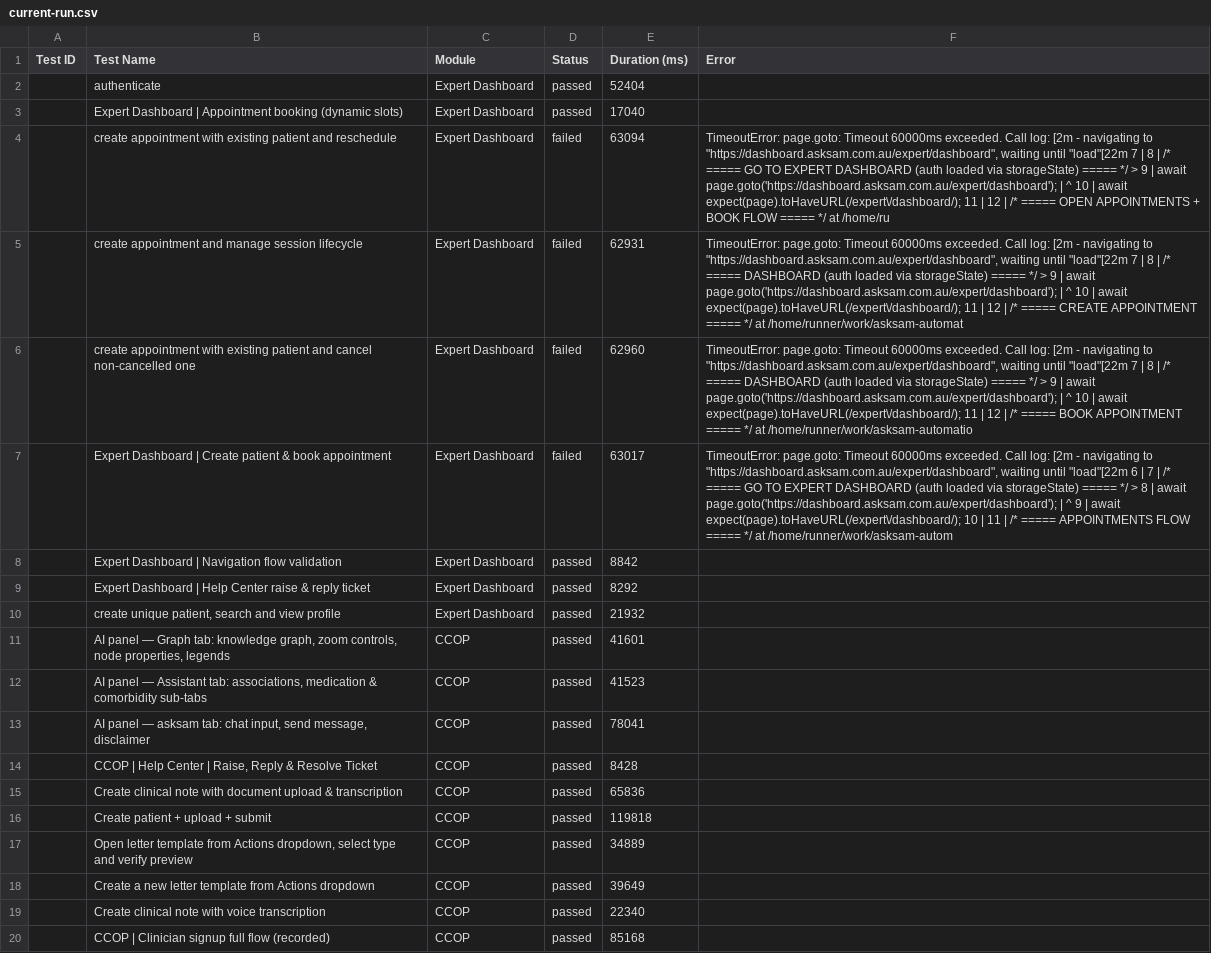
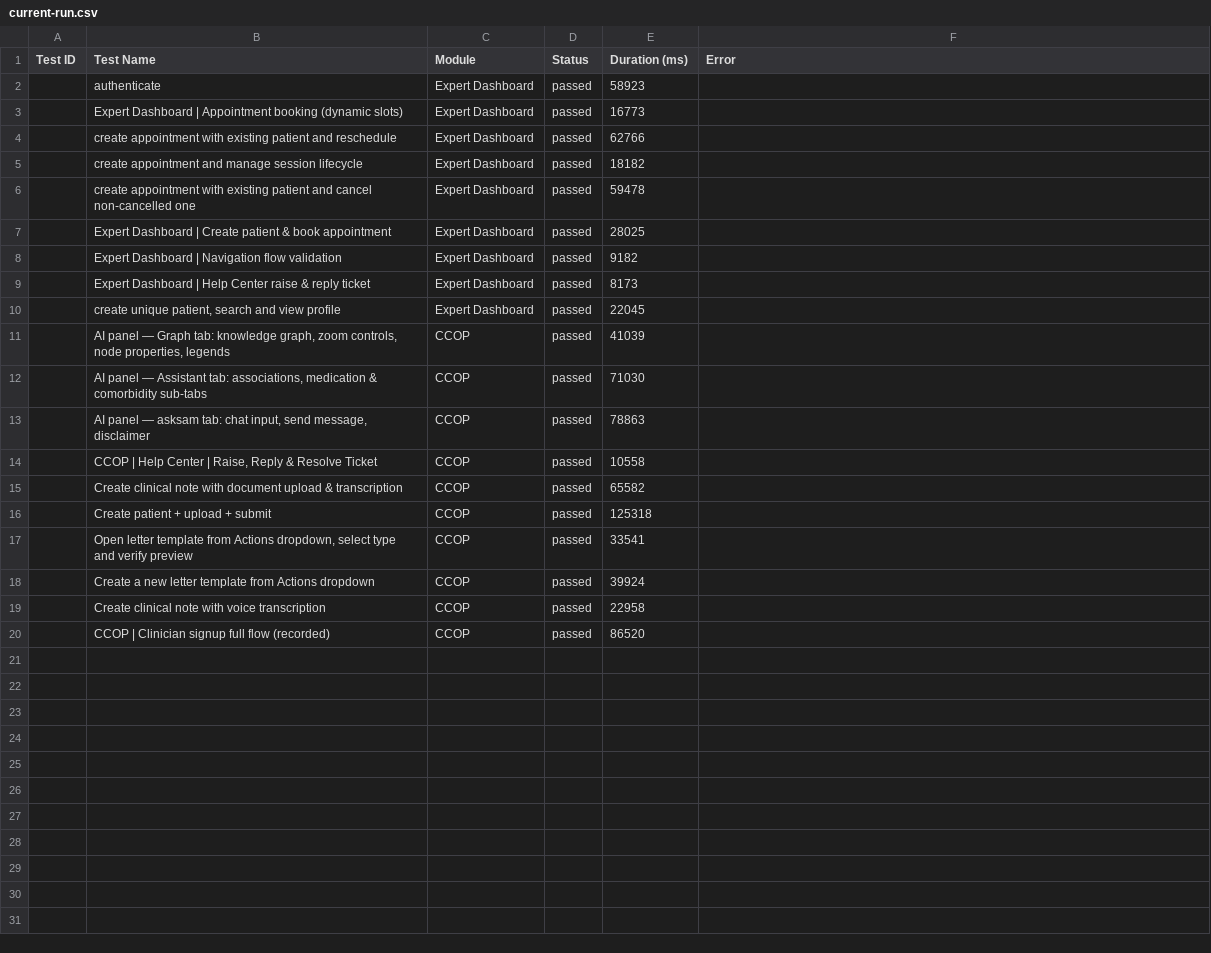
Before and after one commit to saira-uwc/asksam-automation-new, a CSV file: docs/exports/current-run.csv, drawn as a sheet; the diff names each change by its address in the sheet, - before the commit and + after, or states it on an @@ line.

```diff
--- a/docs/exports/current-run.csv
+++ b/docs/exports/current-run.csv
-E2 (Duration (ms)): 52404
+E2 (Duration (ms)): 58923
-E3 (Duration (ms)): 17040
+E3 (Duration (ms)): 16773
-D4:D7 (Status): failed
+D4:D7 (Status): passed
-E4 (Duration (ms)): 63094
+E4 (Duration (ms)): 62766
-F4 (Error): TimeoutError: page.goto: Timeout 60000ms exceeded. Call log: [2m - navigating to "https://dashboard.asksam.com.au/expert/dashboard", waiting until "load"[22m 7 | 8 | /* ===== GO TO EXPERT DASHBOARD (auth loaded via storageState) ===== */ > 9 | await page.goto('https://dashboard.asksam.com.au/expert/dashboard'); | ^ 10 | await expect(page).toHaveURL(/expert\/dashboard/); 11 | 12 | /* ===== OPEN APPOINTMENTS + BOOK FLOW ===== */ at /home/ru
+F4 (Error): (empty)
-E5 (Duration (ms)): 62931
+E5 (Duration (ms)): 18182
-F5 (Error): TimeoutError: page.goto: Timeout 60000ms exceeded. Call log: [2m - navigating to "https://dashboard.asksam.com.au/expert/dashboard", waiting until "load"[22m 7 | 8 | /* ===== DASHBOARD (auth loaded via storageState) ===== */ > 9 | await page.goto('https://dashboard.asksam.com.au/expert/dashboard'); | ^ 10 | await expect(page).toHaveURL(/expert\/dashboard/); 11 | 12 | /* ===== CREATE APPOINTMENT ===== */ at /home/runner/work/asksam-automat
+F5 (Error): (empty)
-E6 (Duration (ms)): 62960
+E6 (Duration (ms)): 59478
-F6 (Error): TimeoutError: page.goto: Timeout 60000ms exceeded. Call log: [2m - navigating to "https://dashboard.asksam.com.au/expert/dashboard", waiting until "load"[22m 7 | 8 | /* ===== DASHBOARD (auth loaded via storageState) ===== */ > 9 | await page.goto('https://dashboard.asksam.com.au/expert/dashboard'); | ^ 10 | await expect(page).toHaveURL(/expert\/dashboard/); 11 | 12 | /* ===== BOOK APPOINTMENT ===== */ at /home/runner/work/asksam-automatio
+F6 (Error): (empty)
-E7 (Duration (ms)): 63017
+E7 (Duration (ms)): 28025
-F7 (Error): TimeoutError: page.goto: Timeout 60000ms exceeded. Call log: [2m - navigating to "https://dashboard.asksam.com.au/expert/dashboard", waiting until "load"[22m 6 | 7 | /* ===== GO TO EXPERT DASHBOARD (auth loaded via storageState) ===== */ > 8 | await page.goto('https://dashboard.asksam.com.au/expert/dashboard'); | ^ 9 | await expect(page).toHaveURL(/expert\/dashboard/); 10 | 11 | /* ===== APPOINTMENTS FLOW ===== */ at /home/runner/work/asksam-autom
+F7 (Error): (empty)
-E8 (Duration (ms)): 8842
+E8 (Duration (ms)): 9182
-E9 (Duration (ms)): 8292
+E9 (Duration (ms)): 8173
-E10 (Duration (ms)): 21932
+E10 (Duration (ms)): 22045
-E11 (Duration (ms)): 41601
+E11 (Duration (ms)): 41039
-E12 (Duration (ms)): 41523
+E12 (Duration (ms)): 71030
-E13 (Duration (ms)): 78041
+E13 (Duration (ms)): 78863
-E14 (Duration (ms)): 8428
+E14 (Duration (ms)): 10558
-E15 (Duration (ms)): 65836
+E15 (Duration (ms)): 65582
-E16 (Duration (ms)): 119818
+E16 (Duration (ms)): 125318
-E17 (Duration (ms)): 34889
+E17 (Duration (ms)): 33541
-E18 (Duration (ms)): 39649
+E18 (Duration (ms)): 39924
-E19 (Duration (ms)): 22340
+E19 (Duration (ms)): 22958
-E20 (Duration (ms)): 85168
+E20 (Duration (ms)): 86520
```
Also changed, not shown: docs/exports/all-runs-summary.csv, 39 other files.
